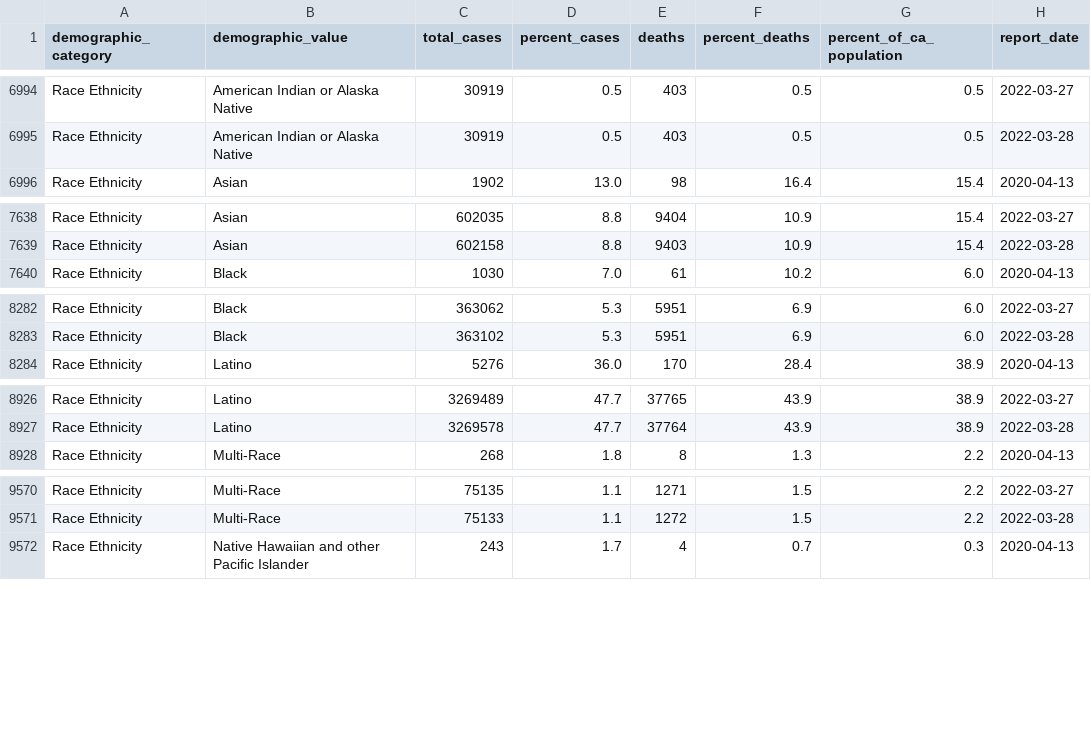
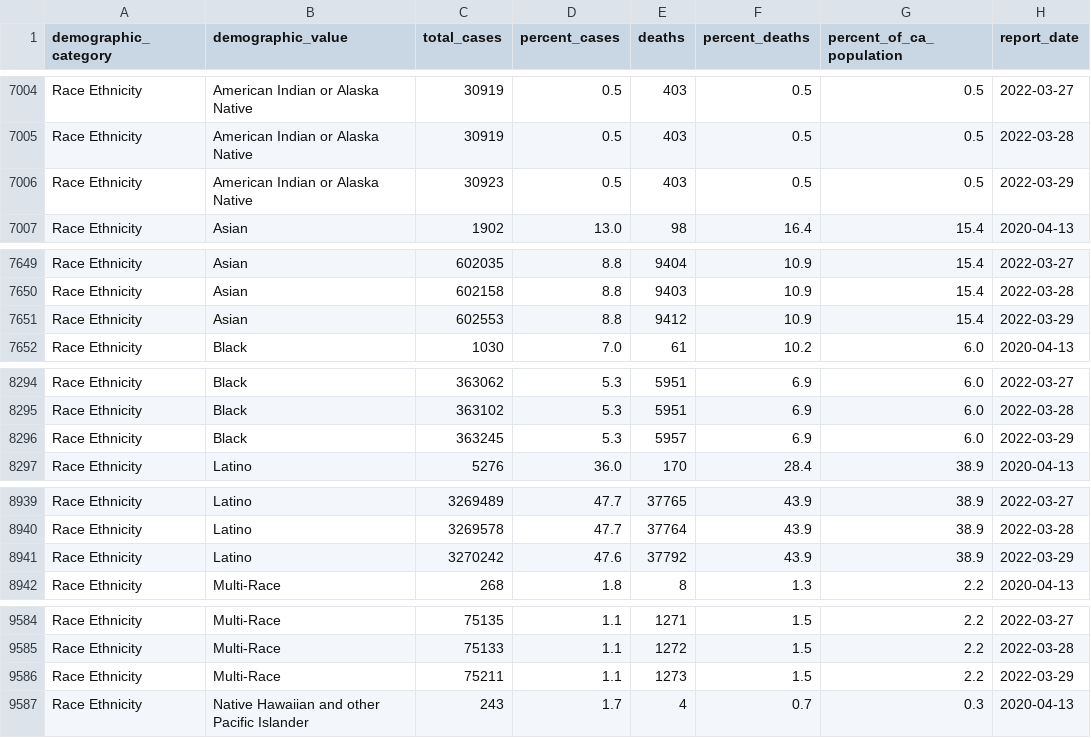
Before and after one commit to vllry/california-COVID-19-timeseries, a CSV file: cases_demographics.csv, drawn as a sheet; only a part is shown, gaps mark what is left out; the diff covers the shown part only; the diff names each change by its address in the sheet, - before the commit and + after, or states it on an @@ line.

```diff
--- a/cases_demographics.csv
+++ b/cases_demographics.csv
+row 7006: Race Ethnicity | American Indian or Alaska Native | 30923 | 0.5 | 403 | 0.5 | 0.5 | 2022-03-29
+row 7651: Race Ethnicity | Asian | 602553 | 8.8 | 9412 | 10.9 | 15.4 | 2022-03-29
+row 8296: Race Ethnicity | Black | 363245 | 5.3 | 5957 | 6.9 | 6.0 | 2022-03-29
+row 8941: Race Ethnicity | Latino | 3270242 | 47.6 | 37792 | 43.9 | 38.9 | 2022-03-29
+row 9586: Race Ethnicity | Multi-Race | 75211 | 1.1 | 1273 | 1.5 | 2.2 | 2022-03-29
```
Also changed, not shown: 14 added rows elsewhere in this file, 2 other files.
